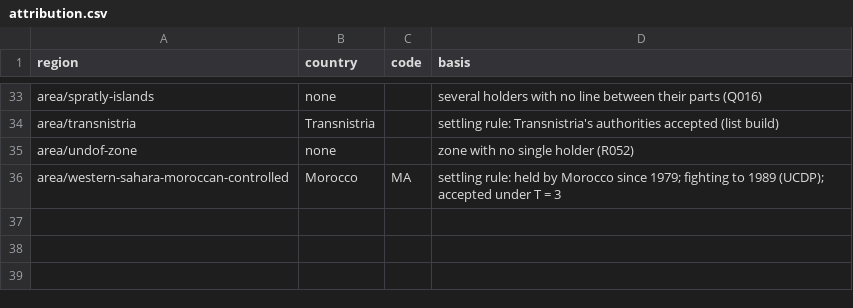
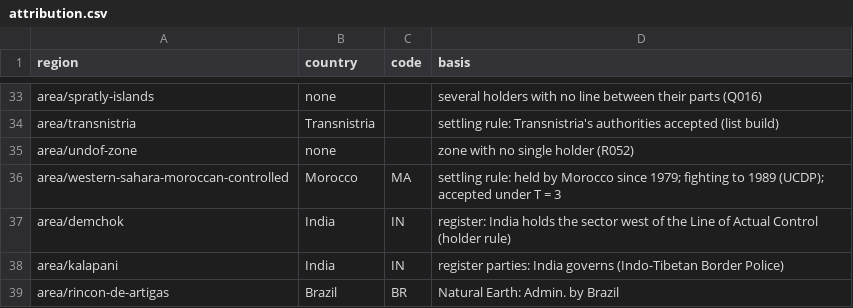
Before and after one commit to uncovering-world/travel-regions-extraction, a CSV file: experiments/release-draft/inputs/attribution.csv, drawn as a sheet; only a part is shown, gaps mark what is left out; the diff names each change by its address in the sheet, - before the commit and + after, or states it on an @@ line.

```diff
--- a/experiments/release-draft/inputs/attribution.csv
+++ b/experiments/release-draft/inputs/attribution.csv
+row 37: area/demchok | India | IN | register: India holds the sector west of the Line of Actual Control (holder rule)
+row 38: area/kalapani | India | IN | register parties: India governs (Indo-Tibetan Border Police)
+row 39: area/rincon-de-artigas | Brazil | BR | Natural Earth: Admin. by Brazil
```
Also changed, not shown: data/custom-geometries/sources.csv, experiments/release-draft/release/regions.csv, 24 other files.
